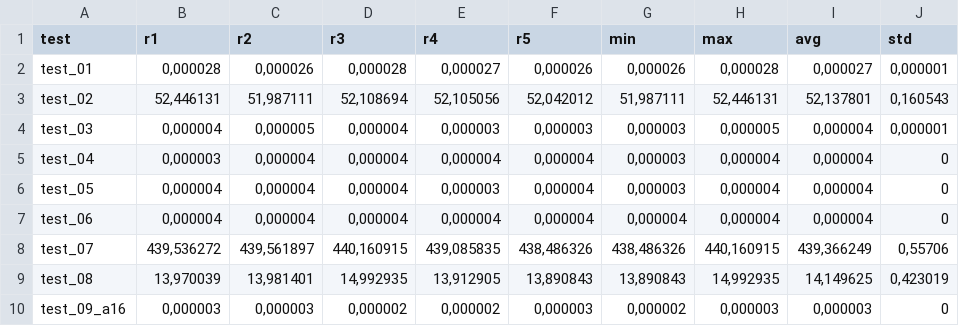
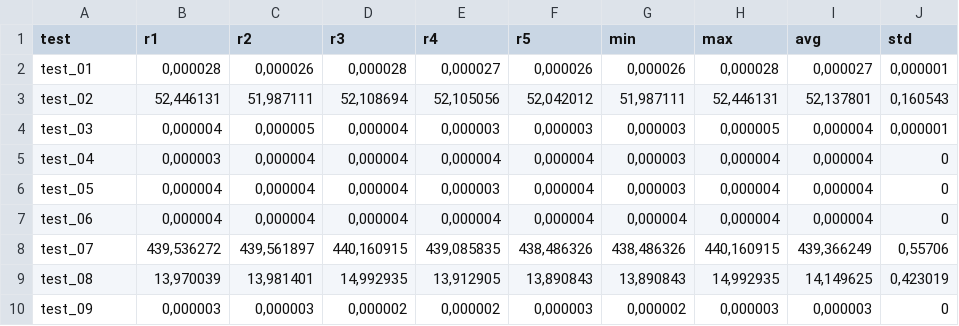
Before and after one commit to GianmariaRomano/PMC-Storms-Of-High-Energy-Particles, a CSV file: performance-analysis/results/data_sequential.csv, drawn as a sheet.

Commit message:
Update data_sequential.csv

```diff
--- a/performance-analysis/results/data_sequential.csv
+++ b/performance-analysis/results/data_sequential.csv
@@ -9,2 +9,2 @@ test_07,"439,536272","439,561897","440,160915","439,085835","438,486326","438,48
 test_08,"13,970039","13,981401","14,992935","13,912905","13,890843","13,890843","14,992935","14,149625","0,423019"
-test_09_a16,"0,000003","0,000003","0,000002","0,000002","0,000003","0,000002","0,000003","0,000003","0"
+test_09,"0,000003","0,000003","0,000002","0,000002","0,000003","0,000002","0,000003","0,000003","0"
```
